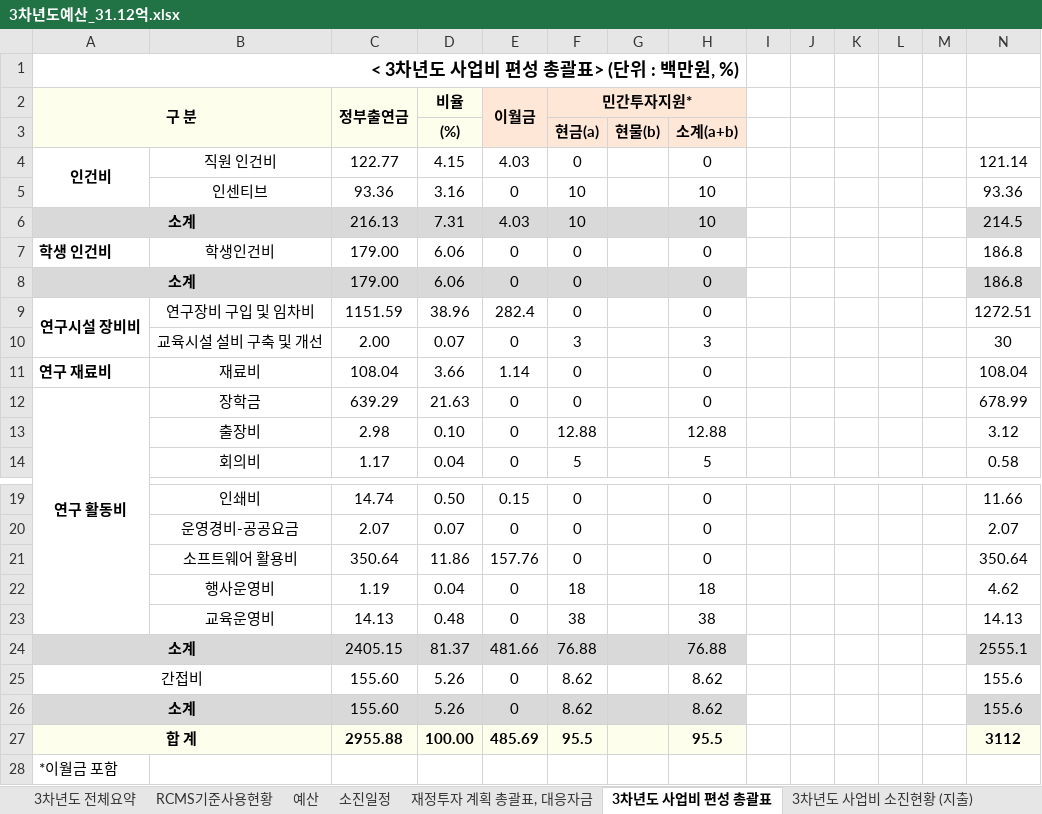
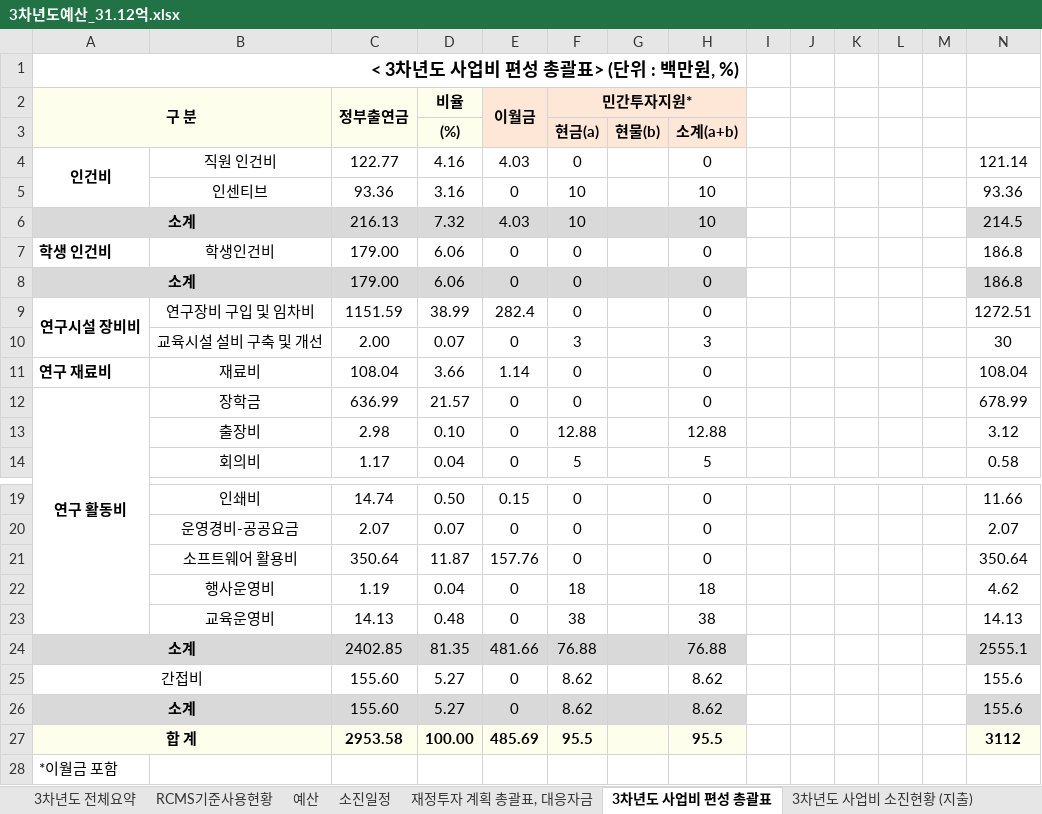
Before and after one commit to vectorcont62-dev/SSSU-third, an Excel workbook: 3차년도예산_31.12억.xlsx, sheet 3차년도 사업비 편성 총괄표, drawn as a sheet; only a part is shown, gaps mark what is left out; values as stored, in another font and other column widths than the file's, no borders; the diff names each change by its address in the sheet, - before the commit and + after, or states it on an @@ line.

```diff
--- a/3차년도예산_31.12억.xlsx (sheet 3차년도 사업비 편성 총괄표)
+++ b/3차년도예산_31.12억.xlsx (sheet 3차년도 사업비 편성 총괄표)
-D4 (비율): 4.15
+D4 (비율): 4.16
-D6 (비율): 7.31
+D6 (비율): 7.32
-D9 (비율): 38.96
+D9 (비율): 38.99
-C12 (정부출연금): 639.29
+C12 (정부출연금): 636.99
-D12 (비율): 21.63
+D12 (비율): 21.57
-D21 (비율): 11.86
+D21 (비율): 11.87
-C24 (정부출연금): 2405.15
+C24 (정부출연금): 2402.85
-D24 (비율): 81.37
+D24 (비율): 81.35
-D25:D26 (비율): 5.26
+D25:D26 (비율): 5.27
-C27 (정부출연금): 2955.88
+C27 (정부출연금): 2953.58
```
Also changed, not shown: sheet RCMS.260102, sheet RCMS.251222, sheet 소진일정, sheet 3차년도 전체요약, sheet 재정투자 계획 총괄표, 대응자금, sheet 예산, 2 more sheets, formulas that keep their value, 6 other files.
